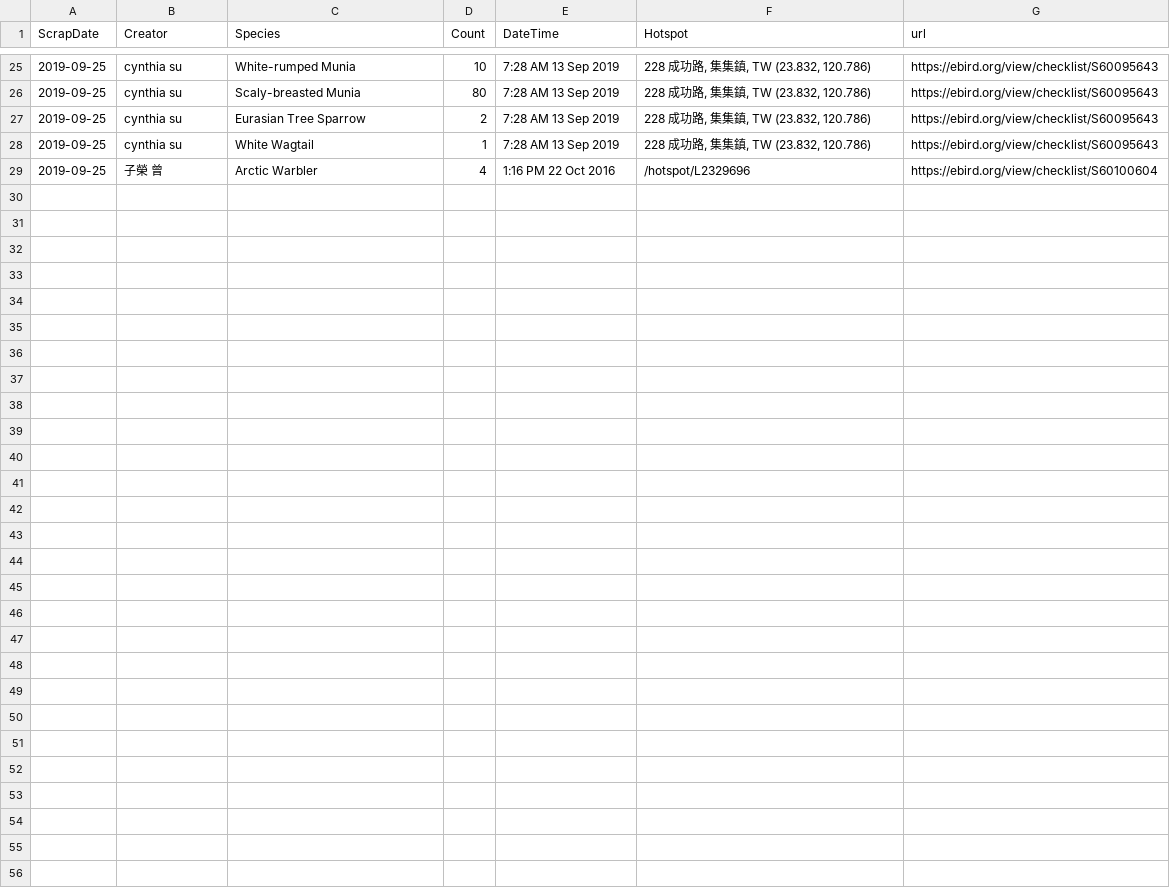
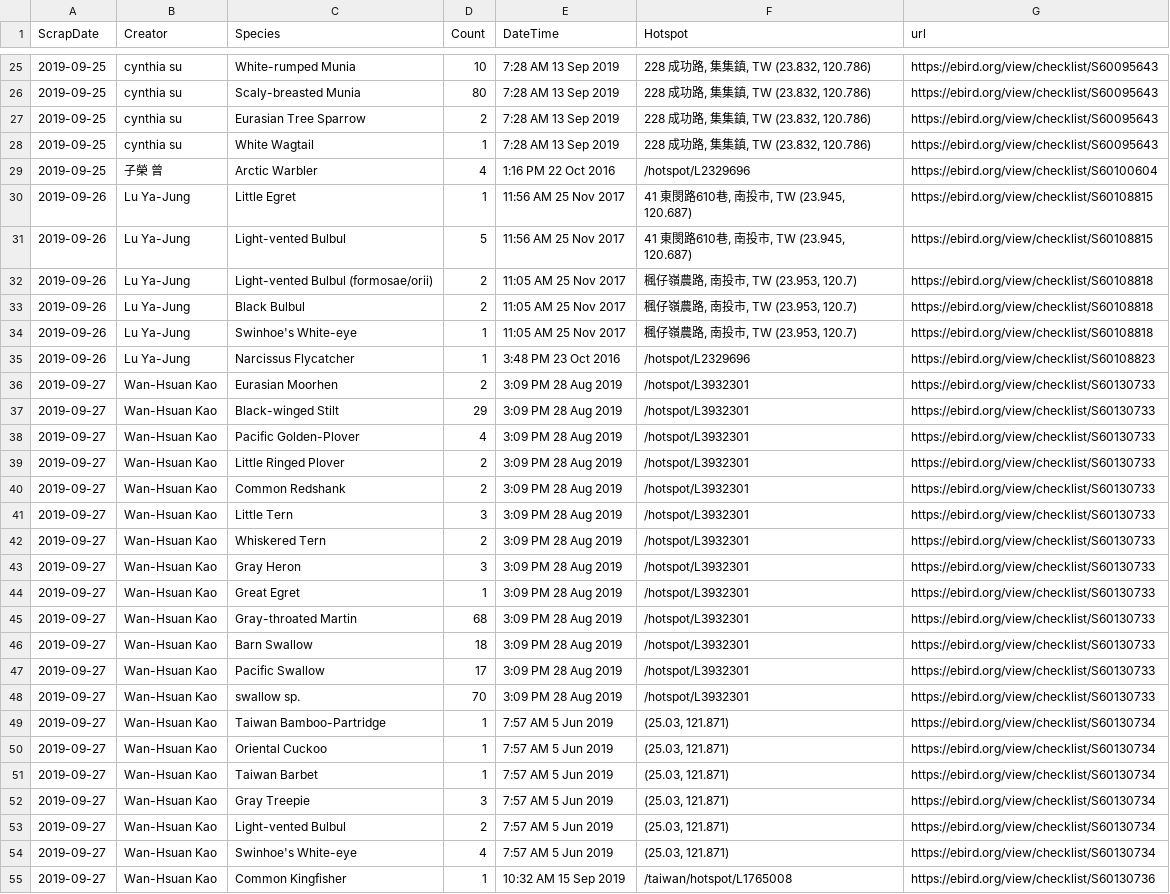
Before and after one commit to even311379/EbirdTaiwan, a CSV file: Team1Data.csv, drawn as a sheet; only a part is shown, gaps mark what is left out; the diff names each change by its address in the sheet, - before the commit and + after, or states it on an @@ line.

```diff
--- a/Team1Data.csv
+++ b/Team1Data.csv
+row 30: 2019-09-26 | Lu Ya-Jung | Little Egret | 1 | 11:56 AM 25 Nov 2017 | 41 東閔路610巷, 南投市, TW (23.945, 120.687) | https://ebird.org/view/checklist/S60108815
+row 31: 2019-09-26 | Lu Ya-Jung | Light-vented Bulbul | 5 | 11:56 AM 25 Nov 2017 | 41 東閔路610巷, 南投市, TW (23.945, 120.687) | https://ebird.org/view/checklist/S60108815
+row 32: 2019-09-26 | Lu Ya-Jung | Light-vented Bulbul (formosae/orii) | 2 | 11:05 AM 25 Nov 2017 | 楓仔嶺農路, 南投市, TW (23.953, 120.7) | https://ebird.org/view/checklist/S60108818
+row 33: 2019-09-26 | Lu Ya-Jung | Black Bulbul | 2 | 11:05 AM 25 Nov 2017 | 楓仔嶺農路, 南投市, TW (23.953, 120.7) | https://ebird.org/view/checklist/S60108818
+row 34: 2019-09-26 | Lu Ya-Jung | Swinhoe's White-eye | 1 | 11:05 AM 25 Nov 2017 | 楓仔嶺農路, 南投市, TW (23.953, 120.7) | https://ebird.org/view/checklist/S60108818
+row 35: 2019-09-26 | Lu Ya-Jung | Narcissus Flycatcher | 1 | 3:48 PM 23 Oct 2016 | /hotspot/L2329696 | https://ebird.org/view/checklist/S60108823
+row 36: 2019-09-27 | Wan-Hsuan Kao | Eurasian Moorhen | 2 | 3:09 PM 28 Aug 2019 | /hotspot/L3932301 | https://ebird.org/view/checklist/S60130733
+row 37: 2019-09-27 | Wan-Hsuan Kao | Black-winged Stilt | 29 | 3:09 PM 28 Aug 2019 | /hotspot/L3932301 | https://ebird.org/view/checklist/S60130733
+row 38: 2019-09-27 | Wan-Hsuan Kao | Pacific Golden-Plover | 4 | 3:09 PM 28 Aug 2019 | /hotspot/L3932301 | https://ebird.org/view/checklist/S60130733
+row 39: 2019-09-27 | Wan-Hsuan Kao | Little Ringed Plover | 2 | 3:09 PM 28 Aug 2019 | /hotspot/L3932301 | https://ebird.org/view/checklist/S60130733
+row 40: 2019-09-27 | Wan-Hsuan Kao | Common Redshank | 2 | 3:09 PM 28 Aug 2019 | /hotspot/L3932301 | https://ebird.org/view/checklist/S60130733
+row 41: 2019-09-27 | Wan-Hsuan Kao | Little Tern | 3 | 3:09 PM 28 Aug 2019 | /hotspot/L3932301 | https://ebird.org/view/checklist/S60130733
+row 42: 2019-09-27 | Wan-Hsuan Kao | Whiskered Tern | 2 | 3:09 PM 28 Aug 2019 | /hotspot/L3932301 | https://ebird.org/view/checklist/S60130733
+row 43: 2019-09-27 | Wan-Hsuan Kao | Gray Heron | 3 | 3:09 PM 28 Aug 2019 | /hotspot/L3932301 | https://ebird.org/view/checklist/S60130733
+row 44: 2019-09-27 | Wan-Hsuan Kao | Great Egret | 1 | 3:09 PM 28 Aug 2019 | /hotspot/L3932301 | https://ebird.org/view/checklist/S60130733
+row 45: 2019-09-27 | Wan-Hsuan Kao | Gray-throated Martin | 68 | 3:09 PM 28 Aug 2019 | /hotspot/L3932301 | https://ebird.org/view/checklist/S60130733
+row 46: 2019-09-27 | Wan-Hsuan Kao | Barn Swallow | 18 | 3:09 PM 28 Aug 2019 | /hotspot/L3932301 | https://ebird.org/view/checklist/S60130733
+row 47: 2019-09-27 | Wan-Hsuan Kao | Pacific Swallow | 17 | 3:09 PM 28 Aug 2019 | /hotspot/L3932301 | https://ebird.org/view/checklist/S60130733
+row 48: 2019-09-27 | Wan-Hsuan Kao | swallow sp. | 70 | 3:09 PM 28 Aug 2019 | /hotspot/L3932301 | https://ebird.org/view/checklist/S60130733
+row 49: 2019-09-27 | Wan-Hsuan Kao | Taiwan Bamboo-Partridge | 1 | 7:57 AM 5 Jun 2019 | (25.03, 121.871) | https://ebird.org/view/checklist/S60130734
+row 50: 2019-09-27 | Wan-Hsuan Kao | Oriental Cuckoo | 1 | 7:57 AM 5 Jun 2019 | (25.03, 121.871) | https://ebird.org/view/checklist/S60130734
+row 51: 2019-09-27 | Wan-Hsuan Kao | Taiwan Barbet | 1 | 7:57 AM 5 Jun 2019 | (25.03, 121.871) | https://ebird.org/view/checklist/S60130734
+row 52: 2019-09-27 | Wan-Hsuan Kao | Gray Treepie | 3 | 7:57 AM 5 Jun 2019 | (25.03, 121.871) | https://ebird.org/view/checklist/S60130734
+row 53: 2019-09-27 | Wan-Hsuan Kao | Light-vented Bulbul | 2 | 7:57 AM 5 Jun 2019 | (25.03, 121.871) | https://ebird.org/view/checklist/S60130734
+row 54: 2019-09-27 | Wan-Hsuan Kao | Swinhoe's White-eye | 4 | 7:57 AM 5 Jun 2019 | (25.03, 121.871) | https://ebird.org/view/checklist/S60130734
+row 55: 2019-09-27 | Wan-Hsuan Kao | Common Kingfisher | 1 | 10:32 AM 15 Sep 2019 | /taiwan/hotspot/L1765008 | https://ebird.org/view/checklist/S60130736
```
Also changed, not shown: Team2Data.csv, 16 other files.
